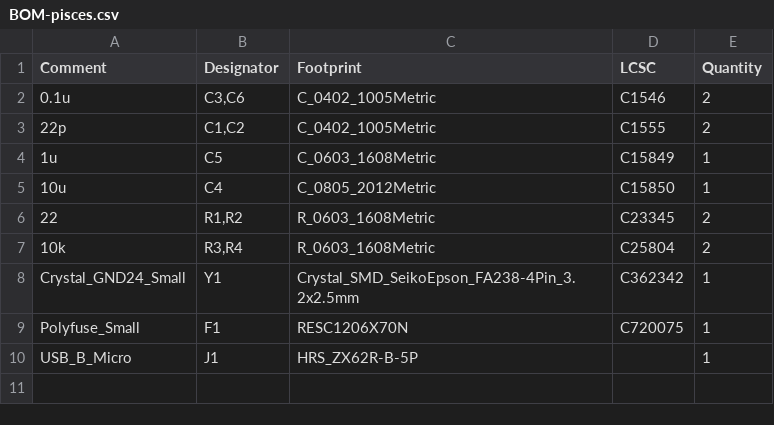
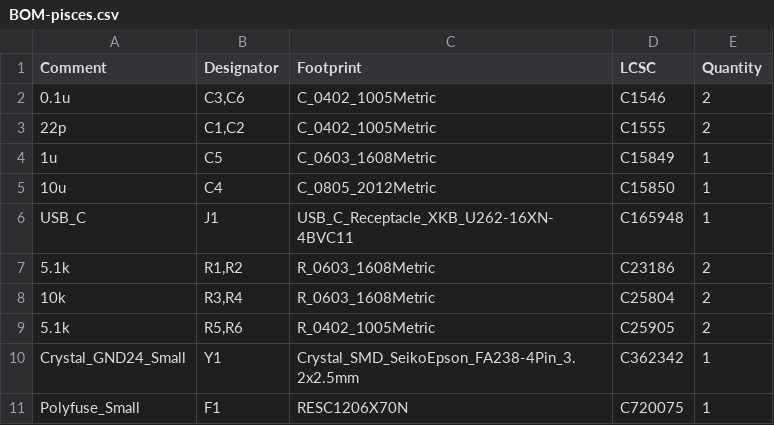
Before and after one commit to knaruo/pisces, a CSV file: pcb/v2/jlcpcb/production_files/BOM-pisces.csv, drawn as a sheet.

```diff
--- a/pcb/v2/jlcpcb/production_files/BOM-pisces.csv
+++ b/pcb/v2/jlcpcb/production_files/BOM-pisces.csv
@@ -5,6 +5,7 @@ Comment,Designator,Footprint,LCSC,Quantity
 10u,C4,C_0805_2012Metric,C15850,1
-22,"R1,R2",R_0603_1608Metric,C23345,2
+USB_C,J1,USB_C_Receptacle_XKB_U262-16XN-4BVC11,C165948,1
+5.1k,"R1,R2",R_0603_1608Metric,C23186,2
 10k,"R3,R4",R_0603_1608Metric,C25804,2
+5.1k,"R5,R6",R_0402_1005Metric,C25905,2
 Crystal_GND24_Small,Y1,Crystal_SMD_SeikoEpson_FA238-4Pin_3.2x2.5mm,C362342,1
 Polyfuse_Small,F1,RESC1206X70N,C720075,1
-USB_B_Micro,J1,HRS_ZX62R-B-5P,,1
```
Also changed, not shown: pcb/v2/jlcpcb/production_files/CPL-pisces.csv, 22 other files.
